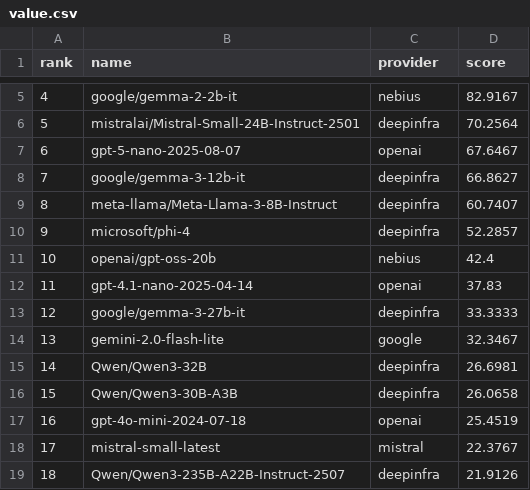
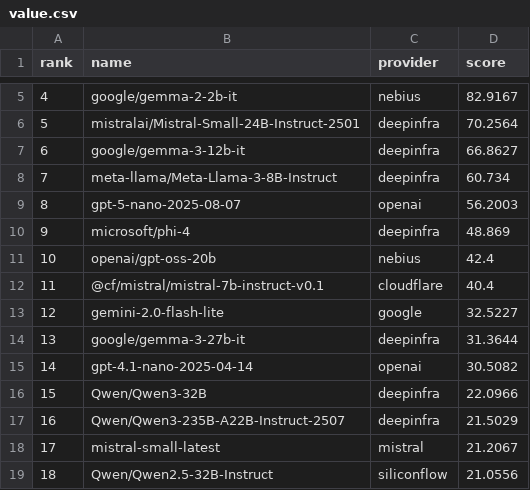
Before and after one commit to yfedoseev/models, a CSV file: csv/value.csv, drawn as a sheet; only a part is shown, gaps mark what is left out; the diff covers the shown part only.

```diff
--- a/csv/value.csv
+++ b/csv/value.csv
@@ -6,14 +6,14 @@ rank,name,provider,score
 5,mistralai/Mistral-Small-24B-Instruct-2501,deepinfra,70.2564
-6,gpt-5-nano-2025-08-07,openai,67.6467
-7,google/gemma-3-12b-it,deepinfra,66.8627
-8,meta-llama/Meta-Llama-3-8B-Instruct,deepinfra,60.7407
-9,microsoft/phi-4,deepinfra,52.2857
+6,google/gemma-3-12b-it,deepinfra,66.8627
+7,meta-llama/Meta-Llama-3-8B-Instruct,deepinfra,60.734
+8,gpt-5-nano-2025-08-07,openai,56.2003
+9,microsoft/phi-4,deepinfra,48.869
 10,openai/gpt-oss-20b,nebius,42.4
-11,gpt-4.1-nano-2025-04-14,openai,37.83
-12,google/gemma-3-27b-it,deepinfra,33.3333
-13,gemini-2.0-flash-lite,google,32.3467
-14,Qwen/Qwen3-32B,deepinfra,26.6981
-15,Qwen/Qwen3-30B-A3B,deepinfra,26.0658
-16,gpt-4o-mini-2024-07-18,openai,25.4519
-17,mistral-small-latest,mistral,22.3767
-18,Qwen/Qwen3-235B-A22B-Instruct-2507,deepinfra,21.9126
+11,@cf/mistral/mistral-7b-instruct-v0.1,cloudflare,40.4
+12,gemini-2.0-flash-lite,google,32.5227
+13,google/gemma-3-27b-it,deepinfra,31.3644
+14,gpt-4.1-nano-2025-04-14,openai,30.5082
+15,Qwen/Qwen3-32B,deepinfra,22.0966
+16,Qwen/Qwen3-235B-A22B-Instruct-2507,deepinfra,21.5029
+17,mistral-small-latest,mistral,21.2067
+18,Qwen/Qwen2.5-32B-Instruct,siliconflow,21.0556
```
Also changed, not shown: 88 edited cells elsewhere in this file, csv/coding.csv, csv/reasoning.csv, 41 other files.
